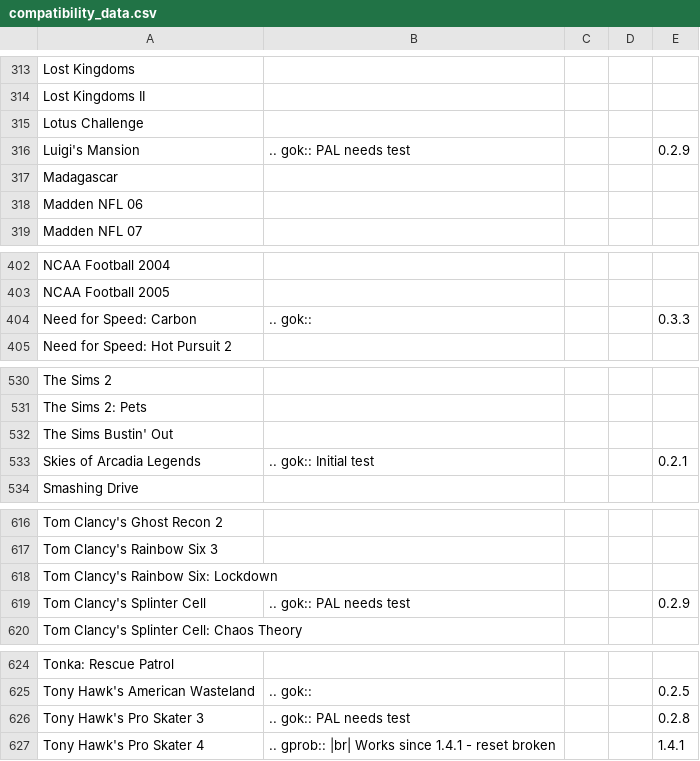
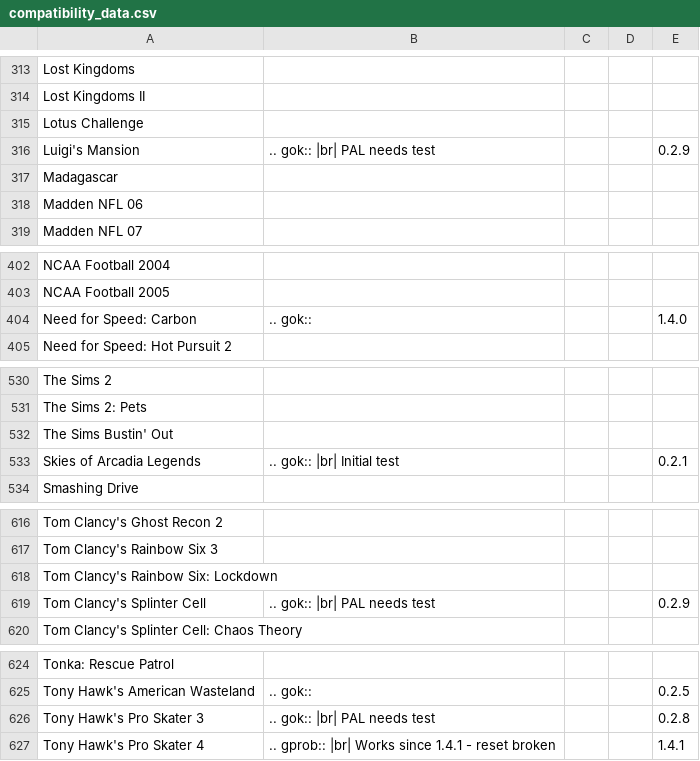
Before and after one commit to OffBroadway/flippydrive, a CSV file: source/compatibility_data.csv, drawn as a sheet; only a part is shown, gaps mark what is left out; the diff covers the shown part only.

```diff
--- a/source/compatibility_data.csv
+++ b/source/compatibility_data.csv
@@ -315,3 +315,3 @@ Lost Kingdoms II;;;;
 Lotus Challenge;;;;
-Luigi's Mansion; .. gok:: PAL needs test;;;0.2.9
+Luigi's Mansion; .. gok:: |br| PAL needs test;;;0.2.9
 Madagascar;;;;
@@ -403,3 +403,3 @@ NCAA Football 2004;;;;
 NCAA Football 2005;;;;
-Need for Speed: Carbon; .. gok::;;;0.3.3
+Need for Speed: Carbon; .. gok::;;;1.4.0
 Need for Speed: Hot Pursuit 2;;;;
@@ -532,3 +532,3 @@ The Sims 2: Pets;;;;
 The Sims Bustin' Out;;;;
-Skies of Arcadia Legends; .. gok:: Initial test;;;0.2.1
+Skies of Arcadia Legends; .. gok:: |br| Initial test;;;0.2.1
 Smashing Drive;;;;
@@ -618,3 +618,3 @@ Tom Clancy's Rainbow Six 3;;;;
 Tom Clancy's Rainbow Six: Lockdown;;;;
-Tom Clancy's Splinter Cell; .. gok:: PAL needs test;;;0.2.9
+Tom Clancy's Splinter Cell; .. gok:: |br| PAL needs test;;;0.2.9
 Tom Clancy's Splinter Cell: Chaos Theory;;;;
@@ -625,3 +625,3 @@ Tonka: Rescue Patrol;;;;
 Tony Hawk's American Wasteland; .. gok::;;;0.2.5
-Tony Hawk's Pro Skater 3; .. gok:: PAL needs test;;;0.2.8
+Tony Hawk's Pro Skater 3; .. gok:: |br| PAL needs test;;;0.2.8
 Tony Hawk's Pro Skater 4; .. gprob:: |br| Works since 1.4.1 - reset broken;;;1.4.1
```
Also changed, not shown: 6 edited cells elsewhere in this file.
